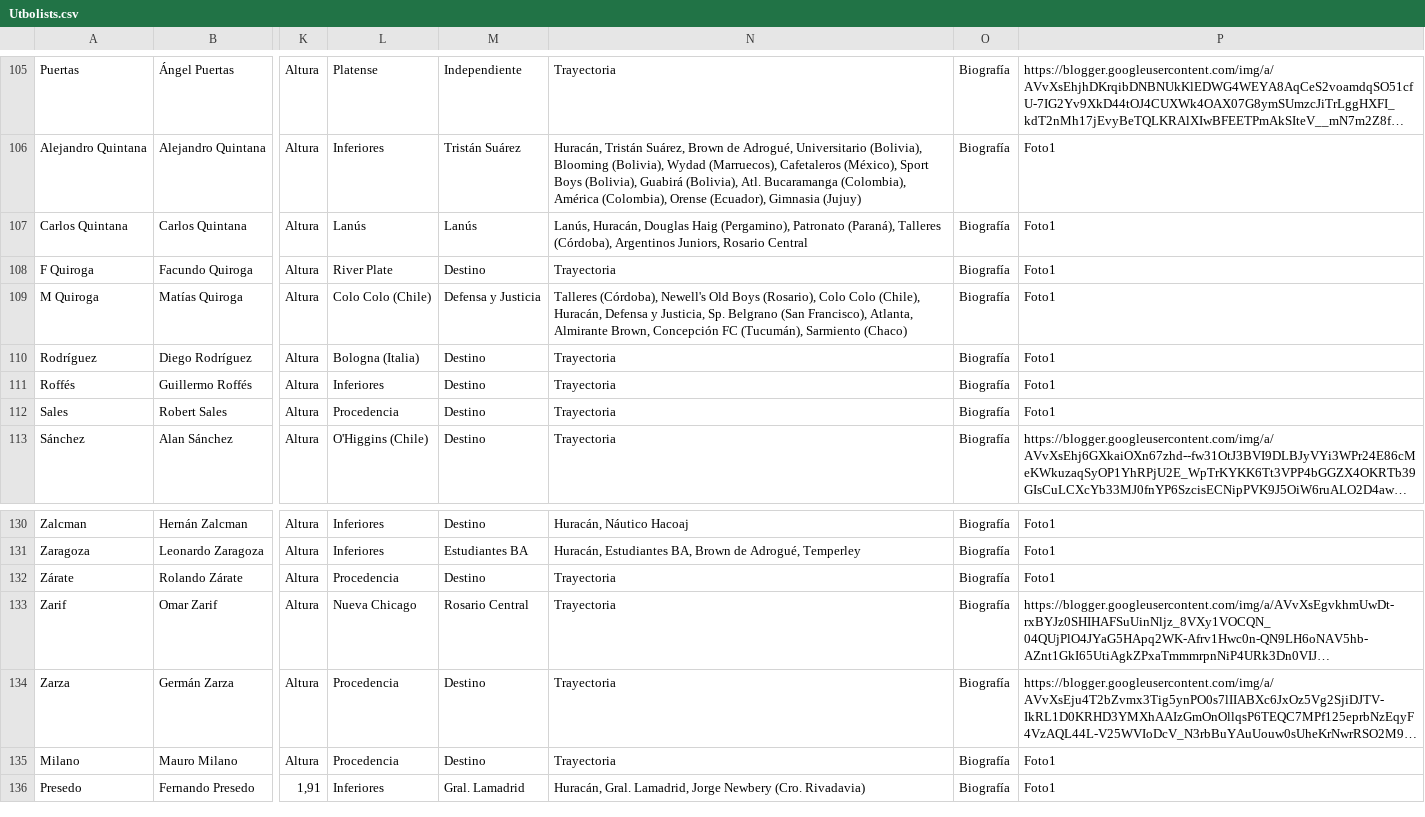
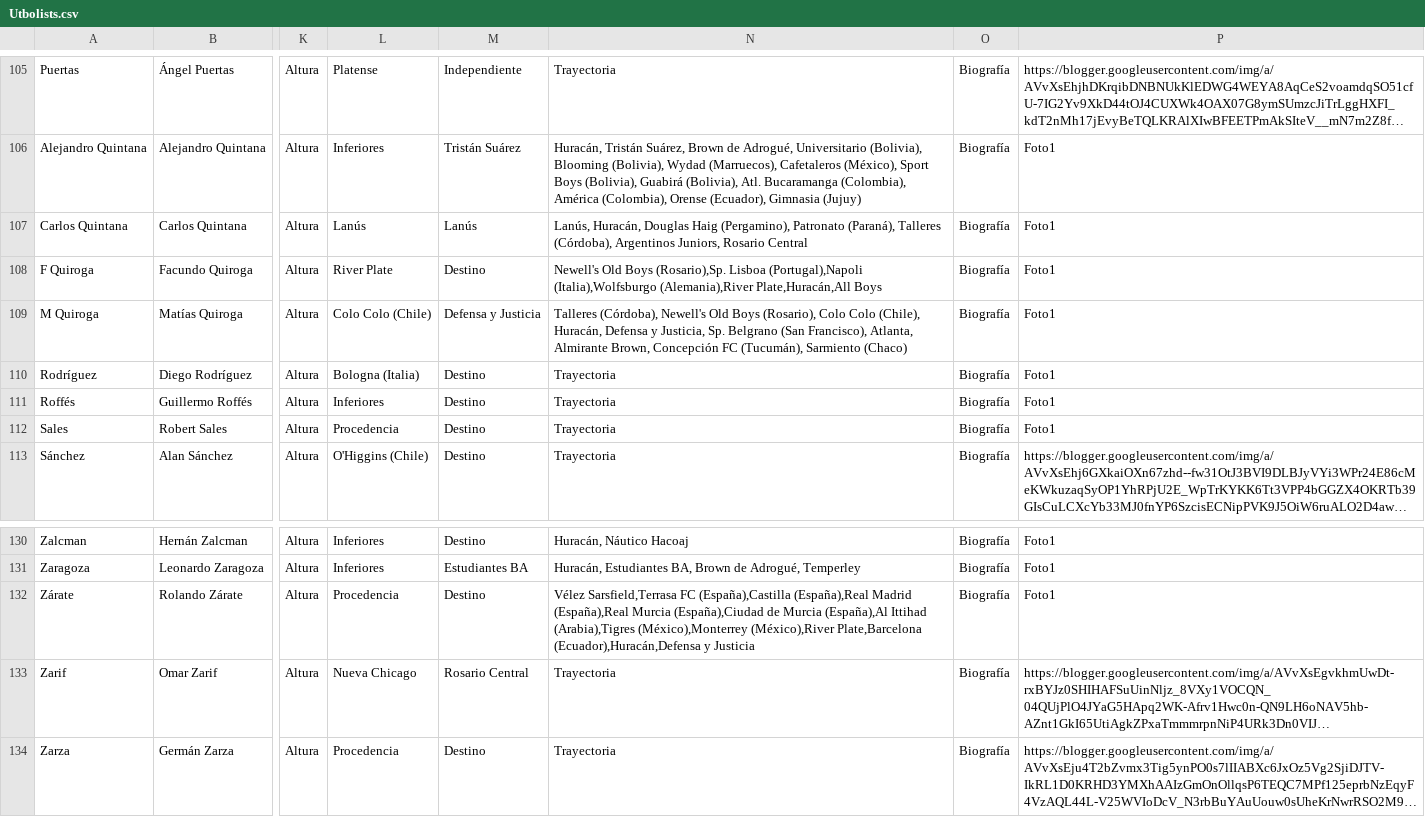
Before and after one commit to globopedia/Utbolists, a CSV file: Utbolists.csv, drawn as a sheet; only a part is shown, gaps mark what is left out; the shorter side is filled out with more unchanged rows; long unchanged cells end in …; the diff covers the shown part only; the diff names each change by its address in the sheet, - before the commit and + after, or states it on an @@ line.

```diff
--- a/Utbolists.csv
+++ b/Utbolists.csv
-N108: Trayectoria
+N108: Newell's Old Boys (Rosario),Sp. Lisboa (Portugal),Napoli (Italia),Wolfsburgo (Alemania),River Plate,Huracán,All Boys
-N132: Trayectoria
+N132: Vélez Sarsfield,Terrasa FC (España),Castilla (España),Real Madrid (España),Real Murcia (España),Ciudad de Murcia (España),Al Ittihad (Arabia),Tigres (México),Monterrey (México),River Plate,Barcelona (Ecuador),Huracán,Defensa y Justicia
```
Also changed, not shown: 14 edited cells elsewhere in this file.
